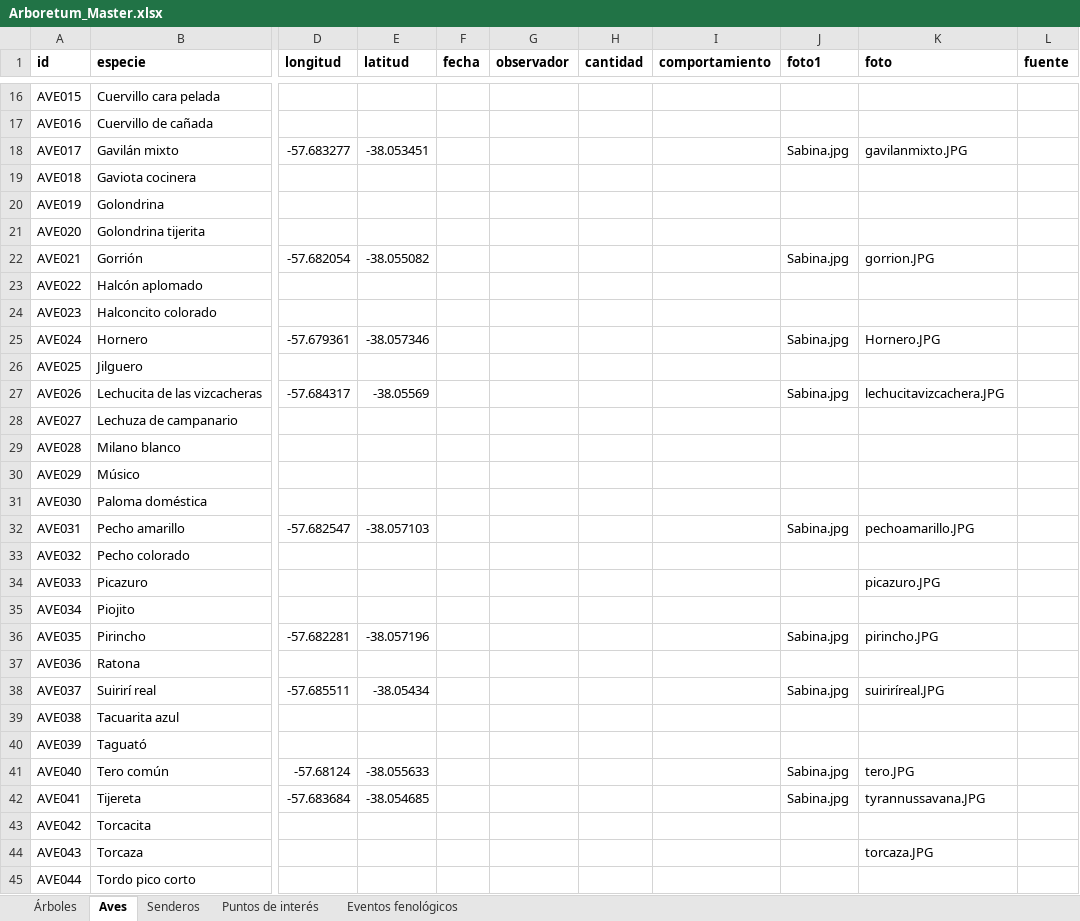
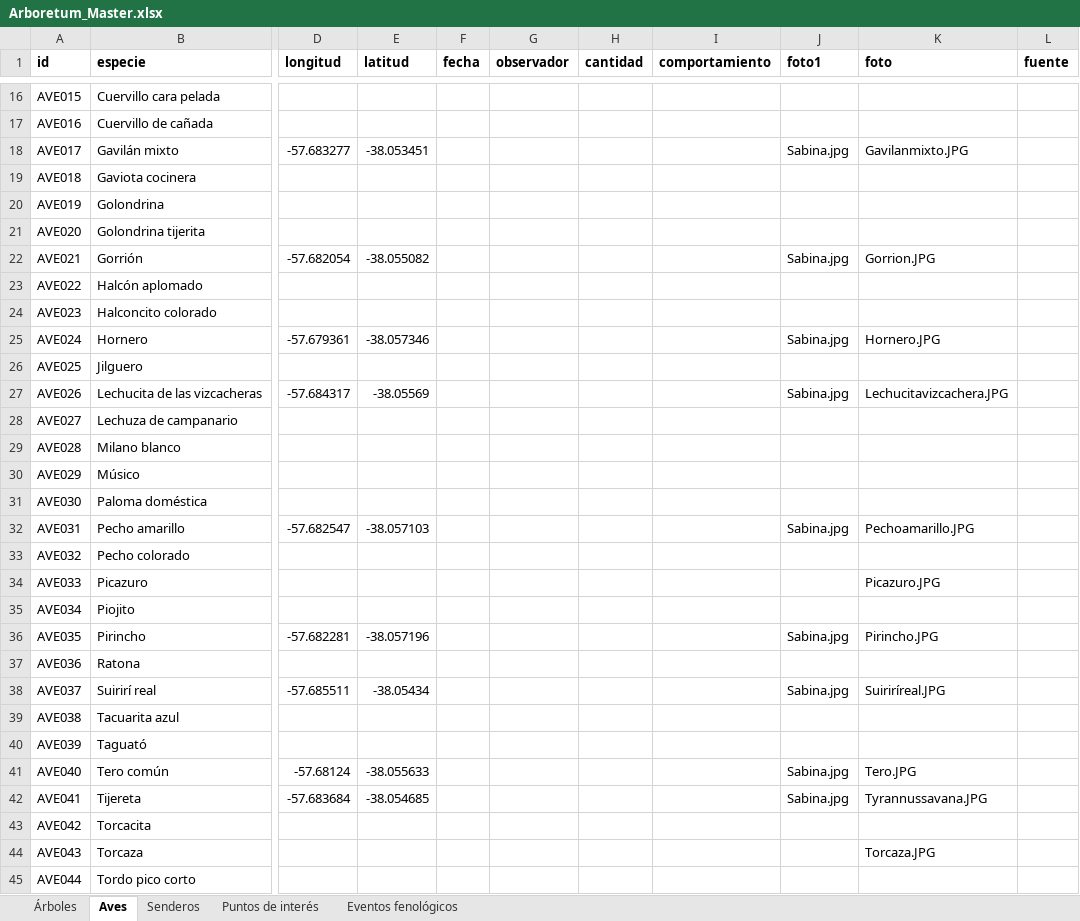
Before and after one commit to estancialaconstanciamdq/arboretum, an Excel workbook: data/Arboretum_Master.xlsx, sheet Aves, drawn as a sheet; only a part is shown, gaps mark what is left out; values as stored, in another font and other column widths than the file's, no borders; the diff covers the shown part only; the diff names each change by its address in the sheet, - before the commit and + after, or states it on an @@ line.

```diff
--- a/data/Arboretum_Master.xlsx (sheet Aves)
+++ b/data/Arboretum_Master.xlsx (sheet Aves)
-K18 (foto): gavilanmixto.JPG
+K18 (foto): Gavilanmixto.JPG
-K22 (foto): gorrion.JPG
+K22 (foto): Gorrion.JPG
-K27 (foto): lechucitavizcachera.JPG
+K27 (foto): Lechucitavizcachera.JPG
-K32 (foto): pechoamarillo.JPG
+K32 (foto): Pechoamarillo.JPG
-K34 (foto): picazuro.JPG
+K34 (foto): Picazuro.JPG
-K36 (foto): pirincho.JPG
+K36 (foto): Pirincho.JPG
-K38 (foto): suiriríreal.JPG
+K38 (foto): Suiriríreal.JPG
-K41 (foto): tero.JPG
+K41 (foto): Tero.JPG
-K42 (foto): tyrannussavana.JPG
+K42 (foto): Tyrannussavana.JPG
-K44 (foto): torcaza.JPG
+K44 (foto): Torcaza.JPG
```
Also changed, not shown: 6 edited cells elsewhere in this sheet, 7 other files.
